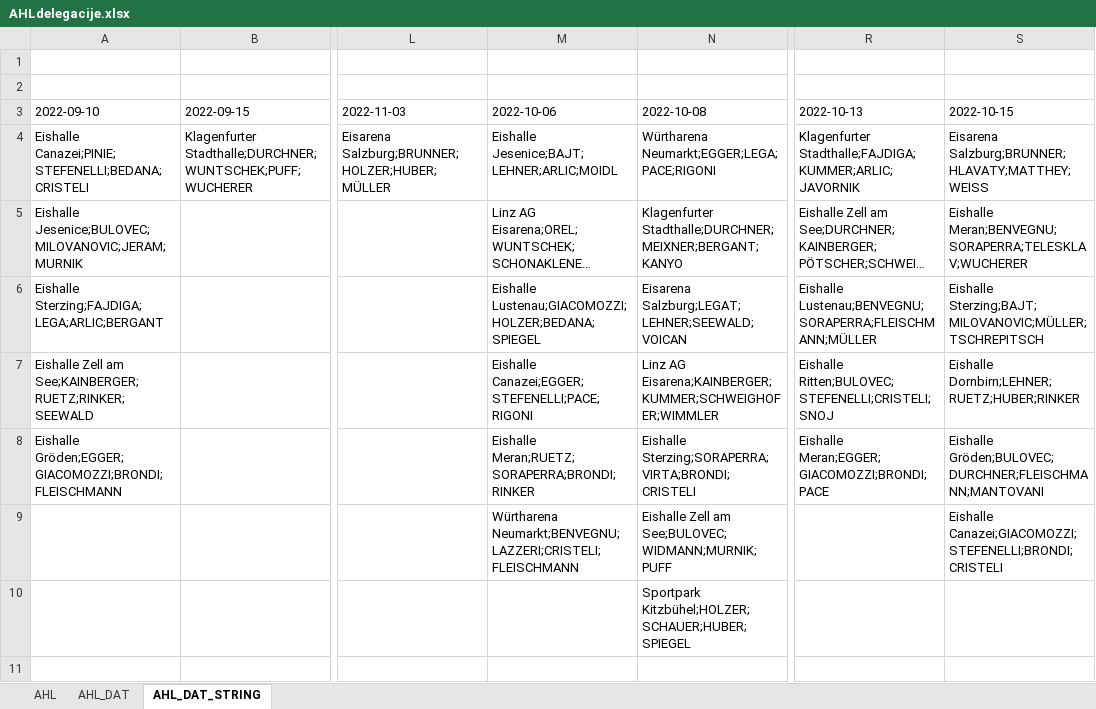
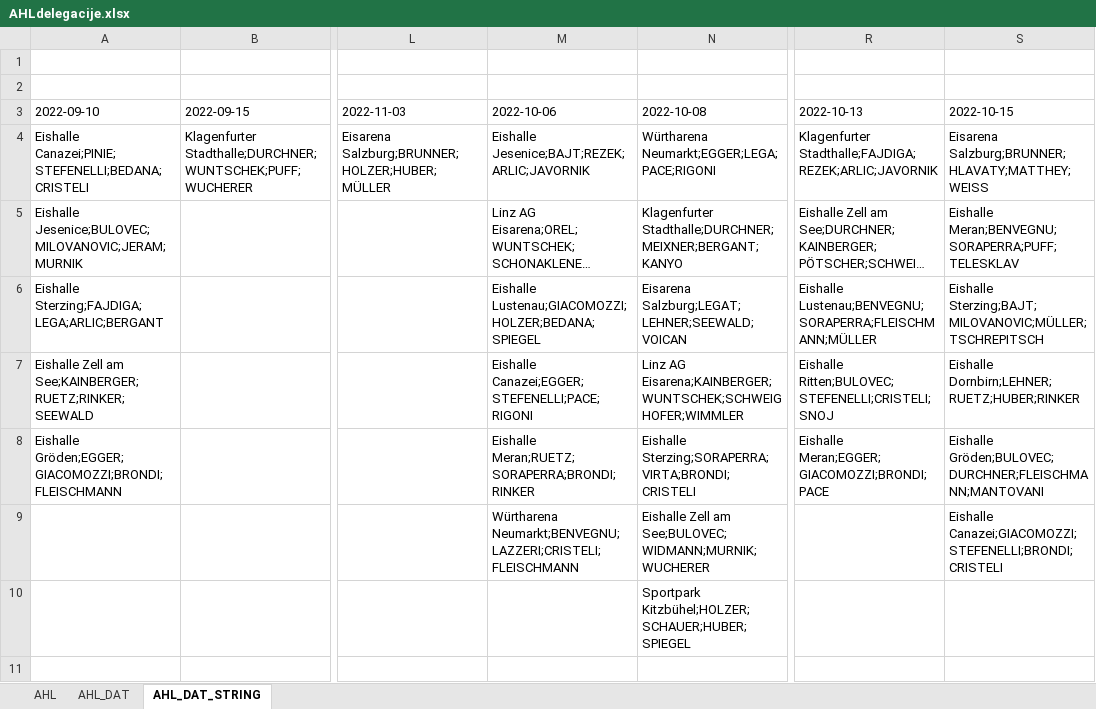
Before and after one commit to snojle23/delegacije, an Excel workbook: data/AHLdelegacije.xlsx, sheet AHL_DAT_STRING, drawn as a sheet; only a part is shown, gaps mark what is left out; long unchanged cells end in …; values as stored, in another font and other column widths than the file's, no borders; the diff names each change by its address in the sheet, - before the commit and + after, or states it on an @@ line.

```diff
--- a/data/AHLdelegacije.xlsx (sheet AHL_DAT_STRING)
+++ b/data/AHLdelegacije.xlsx (sheet AHL_DAT_STRING)
-M4 (2022-10-06): Eishalle Jesenice;BAJT;LEHNER;ARLIC;MOIDL
+M4 (2022-10-06): Eishalle Jesenice;BAJT;REZEK;ARLIC;JAVORNIK
-R4 (2022-10-13): Klagenfurter Stadthalle;FAJDIGA;KUMMER;ARLIC;JAVORNIK
+R4 (2022-10-13): Klagenfurter Stadthalle;FAJDIGA;REZEK;ARLIC;JAVORNIK
-S5 (2022-10-15): Eishalle Meran;BENVEGNU;SORAPERRA;TELESKLAV;WUCHERER
+S5 (2022-10-15): Eishalle Meran;BENVEGNU;SORAPERRA;PUFF;TELESKLAV
-N7 (2022-10-08): Linz AG Eisarena;KAINBERGER;KUMMER;SCHWEIGHOFER;WIMMLER
+N7 (2022-10-08): Linz AG Eisarena;KAINBERGER;WUNTSCHEK;SCHWEIGHOFER;WIMMLER
-N9 (2022-10-08): …Zell am See;BULOVEC;WIDMANN;MURNIK;PUFF
+N9 (2022-10-08): …Zell am See;BULOVEC;WIDMANN;MURNIK;WUCHERER
```
Also changed, not shown: sheet AHL, sheet AHL_DAT, data/ICEHLdelegacije.xlsx, 3 other files.
